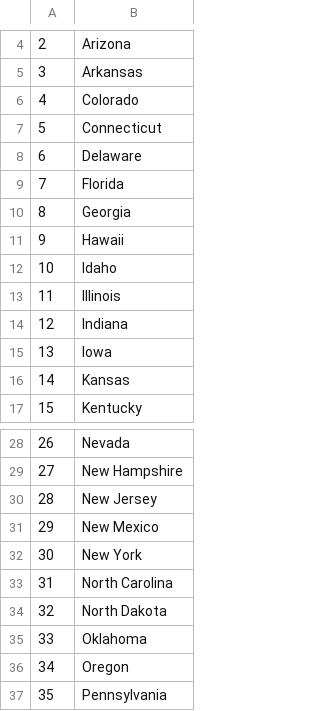
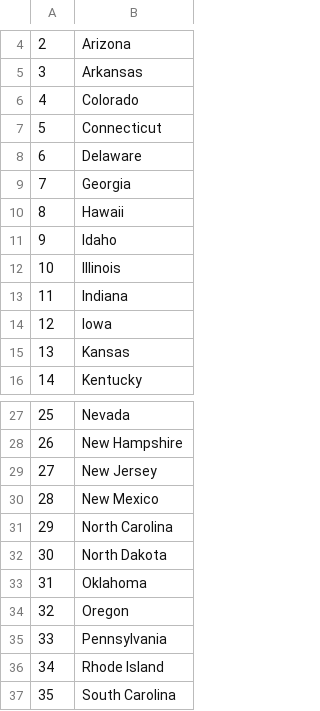
Before and after one commit to battih-git/The_Complete_Python_Pro_Bootcamp, a CSV file: Day 25/us_states_game/states_to_learn.csv, drawn as a sheet; only a part is shown, gaps mark what is left out; the shorter side is filled out with more unchanged rows; removed rows and columns are numbered as before the commit, all else as after; the diff names each change by its address in the sheet, - before the commit and + after, or states it on an @@ line.

```diff
--- a/Day 25/us_states_game/states_to_learn.csv
+++ b/Day 25/us_states_game/states_to_learn.csv
-row 9: 7 | Florida
@@ column A renumbered from row 9 down @@
-row 32: 30 | New York
```
Also changed, not shown: 10 other files.
